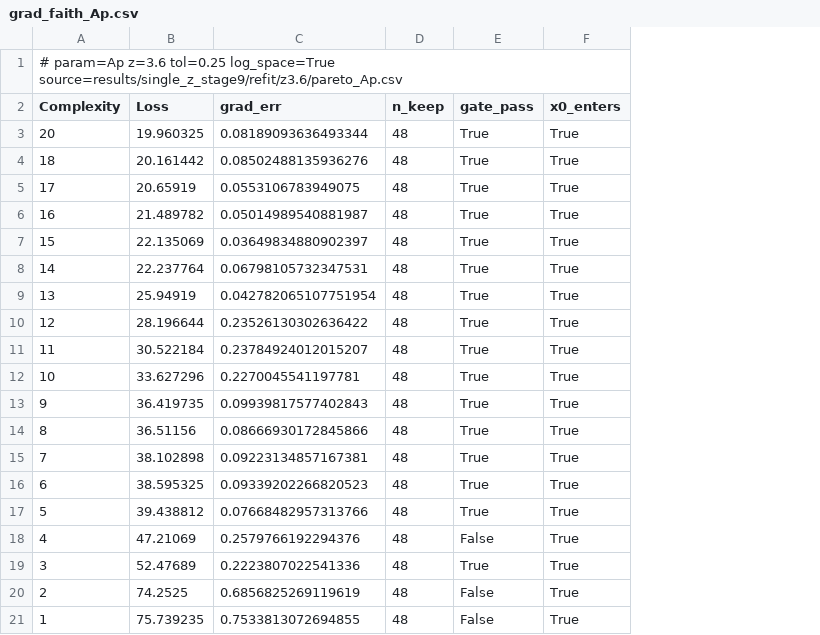
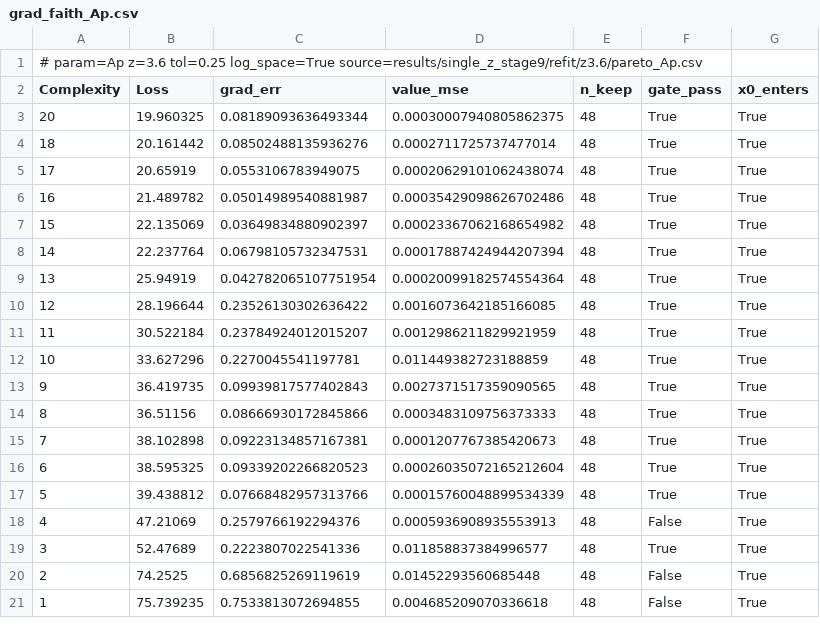
Before and after one commit to jibanCat/lya1d_priya_forecast, a CSV file: results/single_z_stage9/refit/z3.6/grad_faith_Ap.csv, drawn as a sheet; the diff names each change by its address in the sheet, - before the commit and + after, or states it on an @@ line.

```diff
--- a/results/single_z_stage9/refit/z3.6/grad_faith_Ap.csv
+++ b/results/single_z_stage9/refit/z3.6/grad_faith_Ap.csv
+column D (value_mse), rows 3-21: 0.00030007940805862375 | 0.0002711725737477014 | 0.00020629101062438074 | 0.00035429098626702486 | 0.00023367062168654982 | 0.00017887424944207394 | 0.00020099182574554364 | 0.0016073642185166085 | 0.0012986211829921959 | 0.011449382723188859 | 0.0027371517359090565 | 0.0003483109756373333 | 0.0001207767385420673 | 0.00026035072165212604 | 0.00015760048899534339 | 0.0005936908935553913 | 0.011858837384996577 | 0.01452293560685448 | 0.004685209070336618
```
Also changed, not shown: results/decider_budget_z3.6/refit/z3.6/grad_faith_ns.csv, results/single_z_stage9/refit/z3.6/grad_faith_alphaq.csv, 24 other files.
